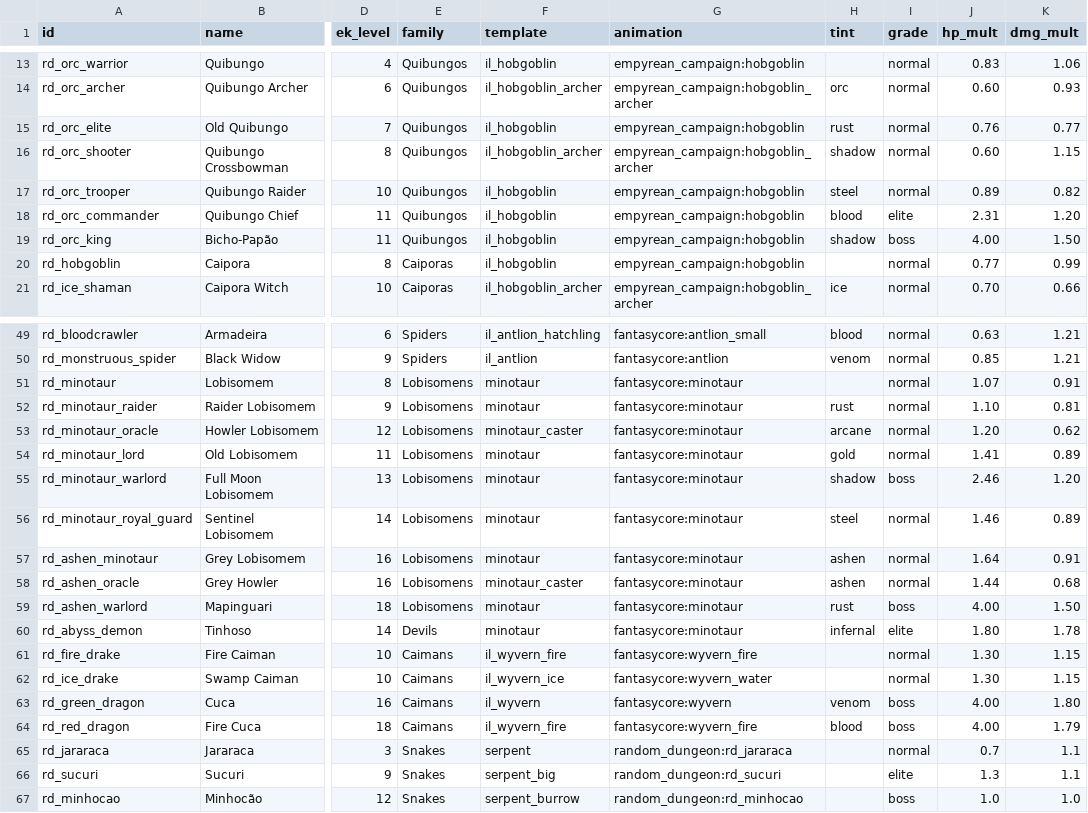
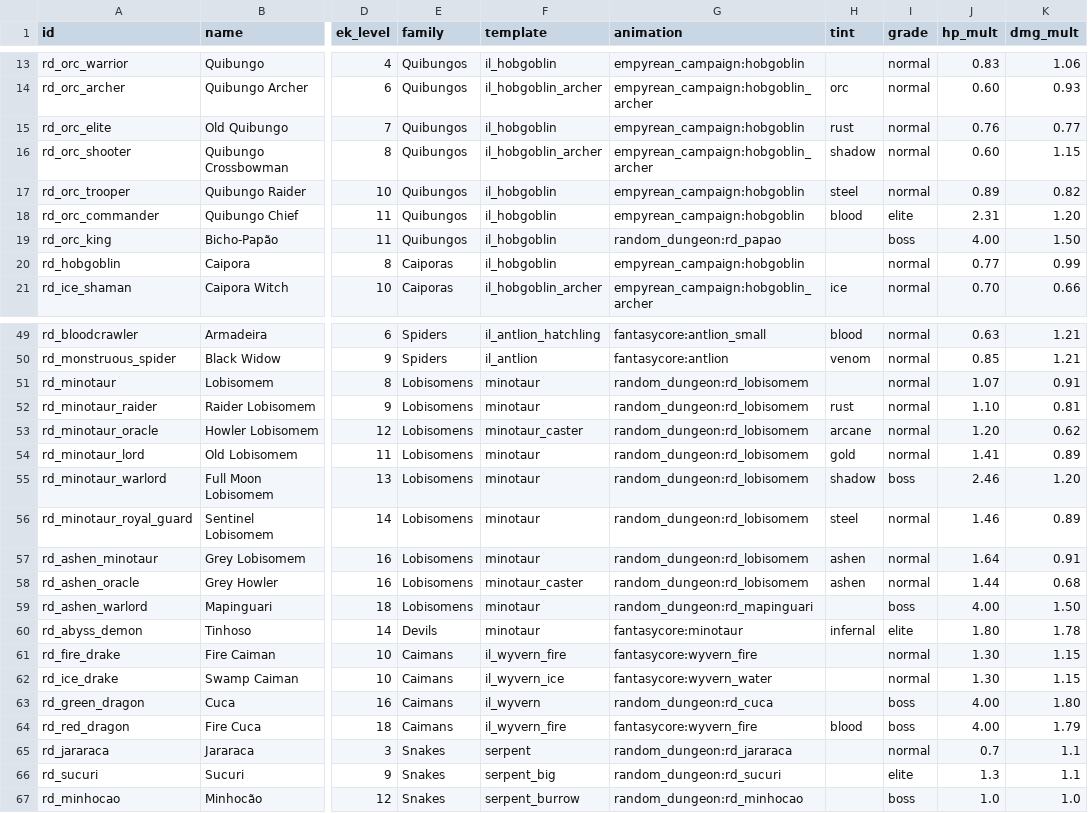
Before and after one commit to victornaoexiste/random_dungeon, a CSV file: mods/random_dungeon/tools/ek_data/enemies.csv, drawn as a sheet; only a part is shown, gaps mark what is left out; the diff names each change by its address in the sheet, - before the commit and + after, or states it on an @@ line.

```diff
--- a/mods/random_dungeon/tools/ek_data/enemies.csv
+++ b/mods/random_dungeon/tools/ek_data/enemies.csv
-G19 (animation): empyrean_campaign:hobgoblin
+G19 (animation): random_dungeon:rd_papao
-H19 (tint): shadow
+H19 (tint): (empty)
-G51:G58 (animation): fantasycore:minotaur
+G51:G58 (animation): random_dungeon:rd_lobisomem
-G59 (animation): fantasycore:minotaur
+G59 (animation): random_dungeon:rd_mapinguari
-H59 (tint): rust
+H59 (tint): (empty)
-G63 (animation): fantasycore:wyvern
+G63 (animation): random_dungeon:rd_cuca
-H63 (tint): venom
+H63 (tint): (empty)
```
Also changed, not shown: 23 other files.
